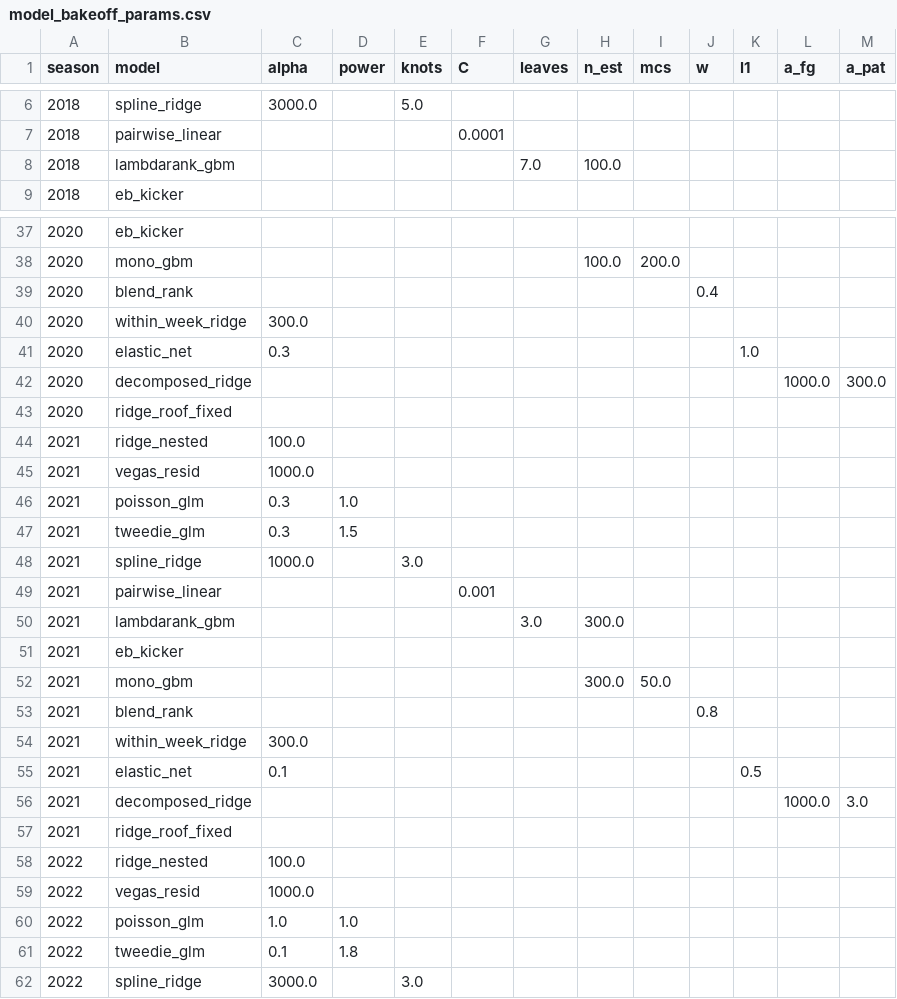
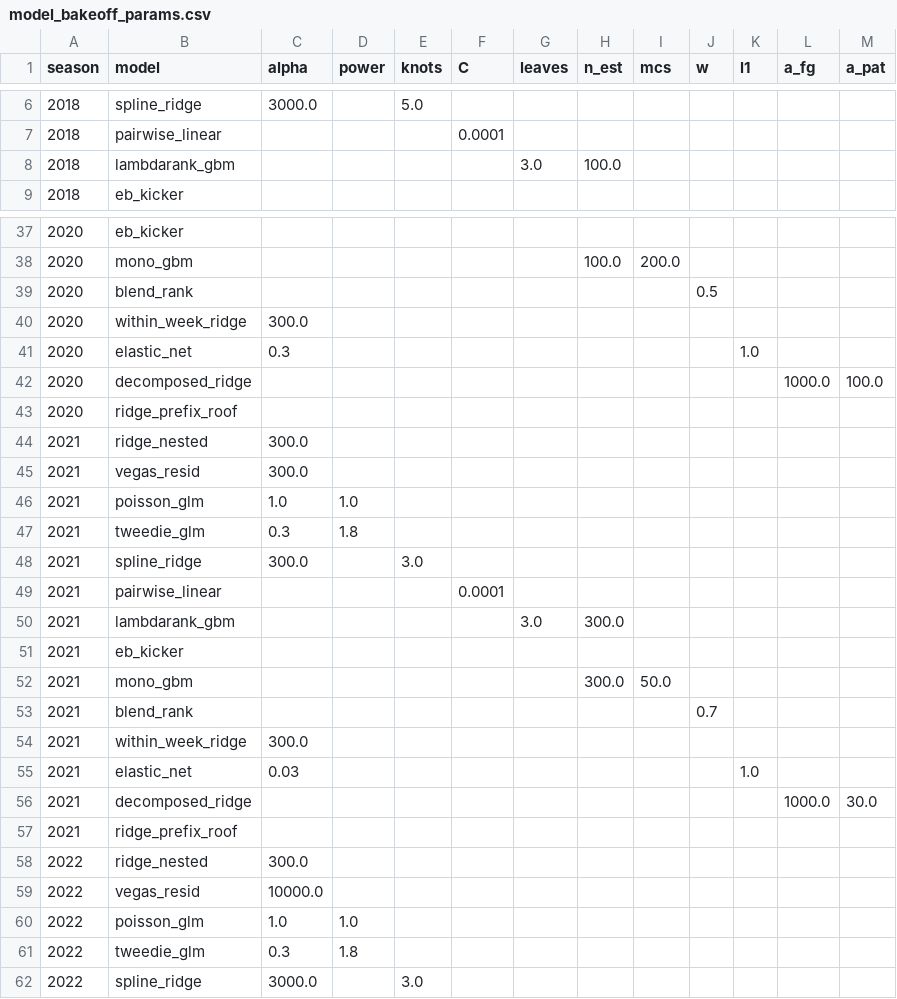
Before and after one commit to tdub29/Kicker-Analysis, a CSV file: reports/model_bakeoff_params.csv, drawn as a sheet; only a part is shown, gaps mark what is left out; the diff covers the shown part only.

```diff
--- a/reports/model_bakeoff_params.csv
+++ b/reports/model_bakeoff_params.csv
@@ -7,3 +7,3 @@ season,model,alpha,power,knots,C,leaves,n_est,mcs,w,l1,a_fg,a_pat
 2018,pairwise_linear,,,,0.0001,,,,,,,
-2018,lambdarank_gbm,,,,,7.0,100.0,,,,,
+2018,lambdarank_gbm,,,,,3.0,100.0,,,,,
 2018,eb_kicker,,,,,,,,,,,
@@ -38,13 +38,13 @@ season,model,alpha,power,knots,C,leaves,n_est,mcs,w,l1,a_fg,a_pat
 2020,mono_gbm,,,,,,100.0,200.0,,,,
-2020,blend_rank,,,,,,,,0.4,,,
+2020,blend_rank,,,,,,,,0.5,,,
 2020,within_week_ridge,300.0,,,,,,,,,,
 2020,elastic_net,0.3,,,,,,,,1.0,,
-2020,decomposed_ridge,,,,,,,,,,1000.0,300.0
-2020,ridge_roof_fixed,,,,,,,,,,,
-2021,ridge_nested,100.0,,,,,,,,,,
-2021,vegas_resid,1000.0,,,,,,,,,,
-2021,poisson_glm,0.3,1.0,,,,,,,,,
-2021,tweedie_glm,0.3,1.5,,,,,,,,,
-2021,spline_ridge,1000.0,,3.0,,,,,,,,
-2021,pairwise_linear,,,,0.001,,,,,,,
+2020,decomposed_ridge,,,,,,,,,,1000.0,100.0
+2020,ridge_prefix_roof,,,,,,,,,,,
+2021,ridge_nested,300.0,,,,,,,,,,
+2021,vegas_resid,300.0,,,,,,,,,,
+2021,poisson_glm,1.0,1.0,,,,,,,,,
+2021,tweedie_glm,0.3,1.8,,,,,,,,,
+2021,spline_ridge,300.0,,3.0,,,,,,,,
+2021,pairwise_linear,,,,0.0001,,,,,,,
 2021,lambdarank_gbm,,,,,3.0,300.0,,,,,
@@ -52,11 +52,11 @@ season,model,alpha,power,knots,C,leaves,n_est,mcs,w,l1,a_fg,a_pat
 2021,mono_gbm,,,,,,300.0,50.0,,,,
-2021,blend_rank,,,,,,,,0.8,,,
+2021,blend_rank,,,,,,,,0.7,,,
 2021,within_week_ridge,300.0,,,,,,,,,,
-2021,elastic_net,0.1,,,,,,,,0.5,,
-2021,decomposed_ridge,,,,,,,,,,1000.0,3.0
-2021,ridge_roof_fixed,,,,,,,,,,,
-2022,ridge_nested,100.0,,,,,,,,,,
-2022,vegas_resid,1000.0,,,,,,,,,,
+2021,elastic_net,0.03,,,,,,,,1.0,,
+2021,decomposed_ridge,,,,,,,,,,1000.0,30.0
+2021,ridge_prefix_roof,,,,,,,,,,,
+2022,ridge_nested,300.0,,,,,,,,,,
+2022,vegas_resid,10000.0,,,,,,,,,,
 2022,poisson_glm,1.0,1.0,,,,,,,,,
-2022,tweedie_glm,0.1,1.8,,,,,,,,,
+2022,tweedie_glm,0.3,1.8,,,,,,,,,
 2022,spline_ridge,3000.0,,3.0,,,,,,,,
```
Also changed, not shown: 48 edited cells elsewhere in this file, reports/backtest_summary.csv, reports/model_bakeoff_calibration.csv, 11 other files.
